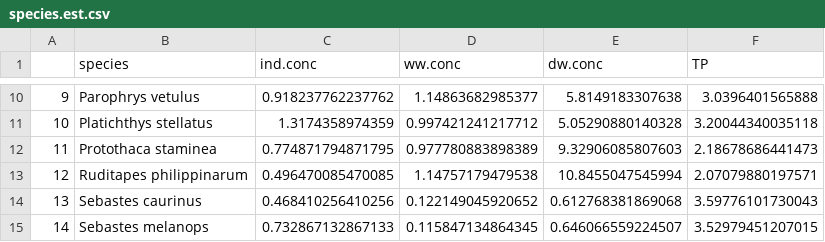
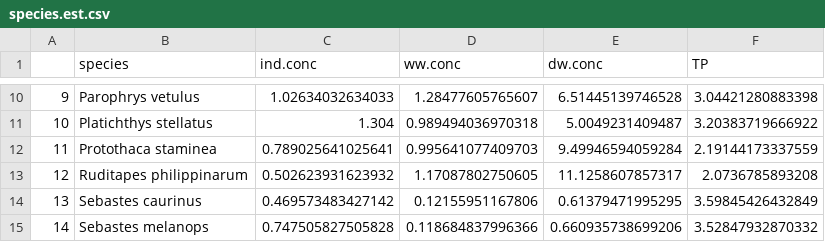
Before and after one commit to GCov/Covernton_et_al_2021_MPs_and_food_webs, a CSV file: species.est.csv, drawn as a sheet; only a part is shown, gaps mark what is left out; the diff covers the shown part only.

```diff
--- a/species.est.csv
+++ b/species.est.csv
@@ -10,6 +10,6 @@
-"9","Parophrys vetulus",0.918237762237762,1.14863682985377,5.8149183307638,3.0396401565888
-"10","Platichthys stellatus",1.3174358974359,0.997421241217712,5.05290880140328,3.20044340035118
-"11","Protothaca staminea",0.774871794871795,0.977780883898389,9.32906085807603,2.18678686441473
-"12","Ruditapes philippinarum",0.496470085470085,1.14757179479538,10.8455047545994,2.07079880197571
-"13","Sebastes caurinus",0.468410256410256,0.122149045920652,0.612768381869068,3.59776101730043
-"14","Sebastes melanops",0.732867132867133,0.115847134864345,0.646066559224507,3.52979451207015
+"9","Parophrys vetulus",1.02634032634033,1.28477605765607,6.51445139746528,3.04421280883398
+"10","Platichthys stellatus",1.304,0.989494036970318,5.0049231409487,3.20383719666922
+"11","Protothaca staminea",0.789025641025641,0.995641077409703,9.49946594059284,2.19144173337559
+"12","Ruditapes philippinarum",0.502623931623932,1.17087802750605,11.1258607857317,2.0736785893208
+"13","Sebastes caurinus",0.469573483427142,0.12155951167806,0.61379471995295,3.59845426432849
+"14","Sebastes melanops",0.747505827505828,0.118684837996366,0.660935738699206,3.52847932870332
```
Also changed, not shown: 32 edited cells elsewhere in this file, animalsizes.csv, 9 other files.
